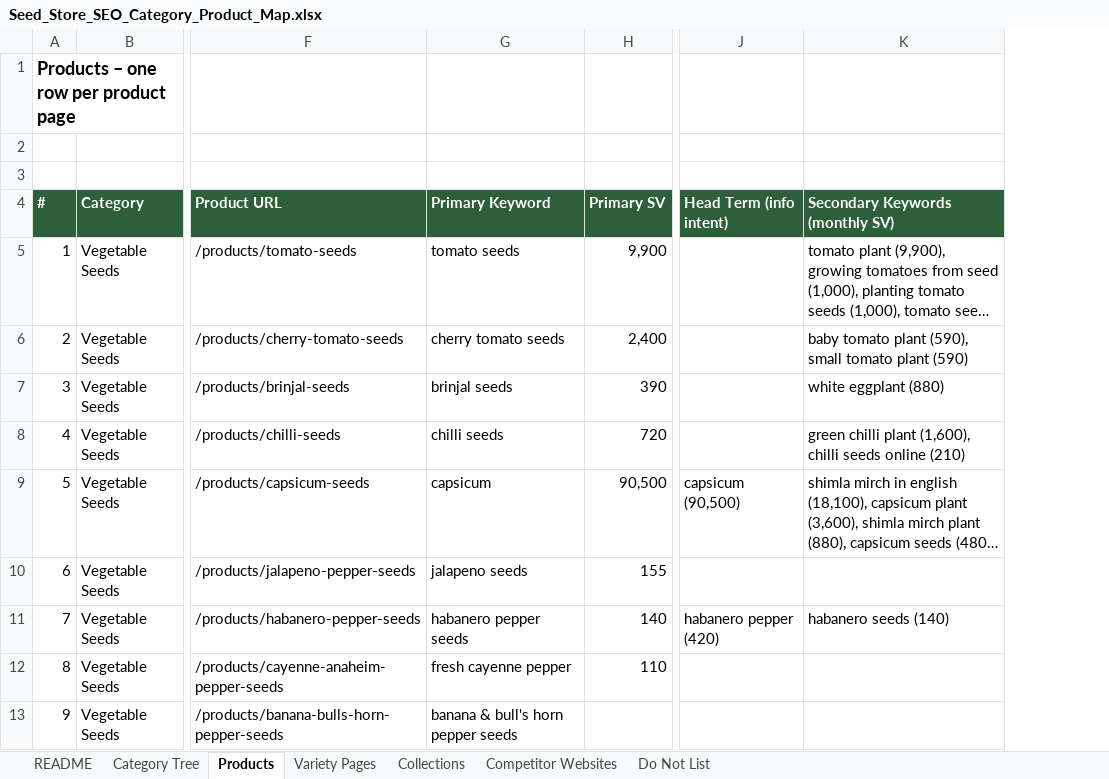
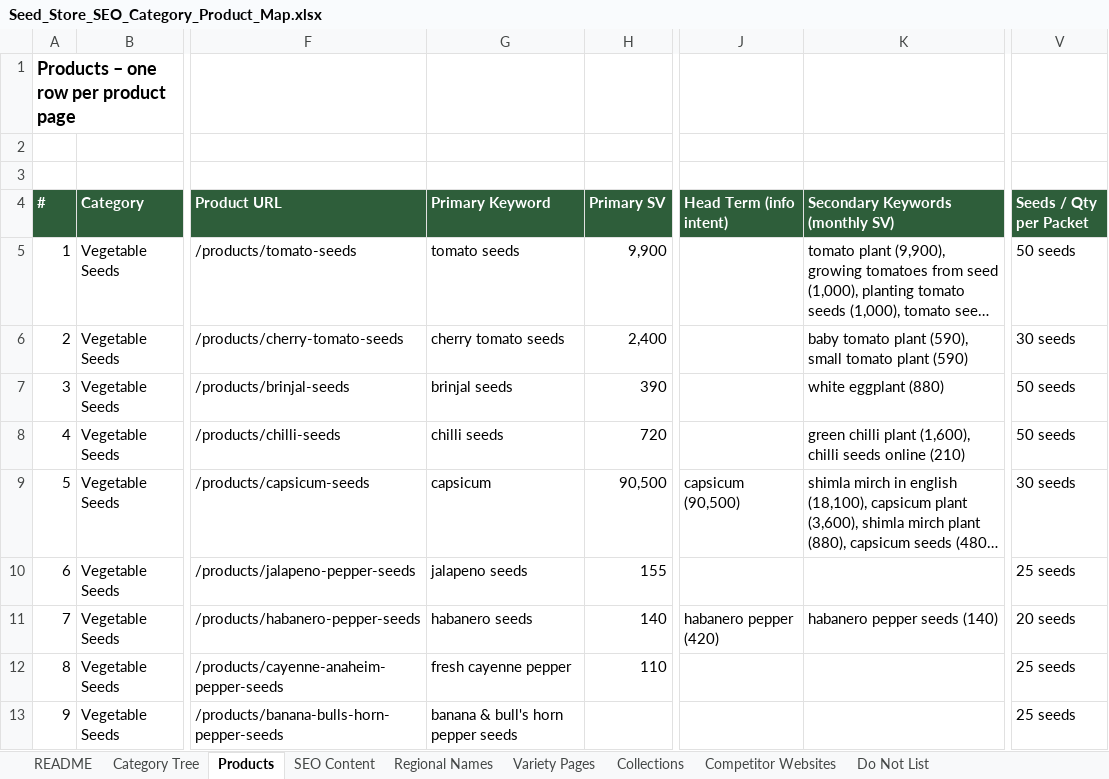
Before and after one commit to Teambhart89/teambharat, an Excel workbook: Seed_Store_SEO_Category_Product_Map.xlsx, sheet Products, drawn as a sheet; only a part is shown, gaps mark what is left out; long unchanged cells end in …; values as stored, in another font and other column widths than the file's, no borders; charts and pictures not drawn; the diff covers the shown part only; the diff names each change by its address in the sheet, - before the commit and + after, or states it on an @@ line.

```diff
--- a/Seed_Store_SEO_Category_Product_Map.xlsx (sheet Products)
+++ b/Seed_Store_SEO_Category_Product_Map.xlsx (sheet Products)
+sheet tab: SEO Content
+sheet tab: Regional Names
+column V (Seeds / Qty per Packet), rows 5-13: 50 seeds | 30 seeds | 50 seeds | 50 seeds | 30 seeds | 25 seeds | 20 seeds | 25 seeds | 25 seeds
-G11 (Primary Keyword): habanero pepper seeds
+G11 (Primary Keyword): habanero seeds
-K11 (Secondary Keywords (monthly SV)): habanero seeds (140)
+K11 (Secondary Keywords (monthly SV)): habanero pepper seeds (140)
```
Also changed, not shown: 14 edited cells elsewhere in this sheet, sheet README, charts or pictures.
